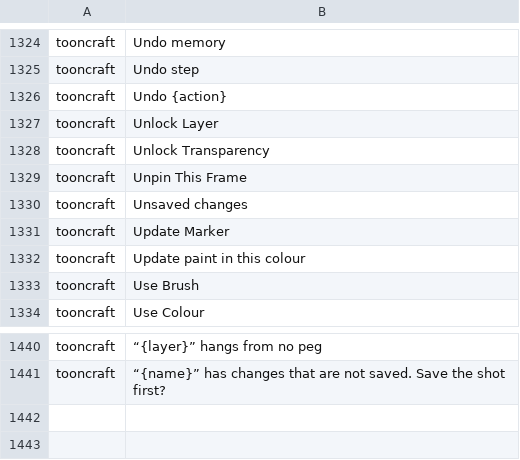
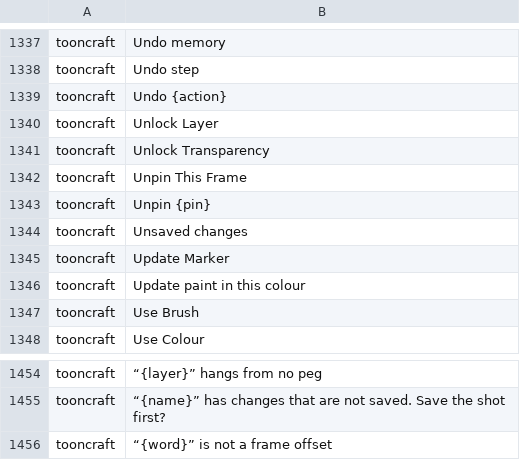
Before and after one commit to XmYx/tooncraft, a TSV file: locales/tooncraft.tsv, drawn as a sheet; only a part is shown, gaps mark what is left out; the diff covers the shown part only; the diff names each change by its address in the sheet, - before the commit and + after, or states it on an @@ line.

```diff
--- a/locales/tooncraft.tsv
+++ b/locales/tooncraft.tsv
+row 1343: tooncraft | Unpin {pin}
+row 1456: tooncraft | “{word}” is not a frame offset
```
Also changed, not shown: 13 added rows elsewhere in this file, 16 other files.
